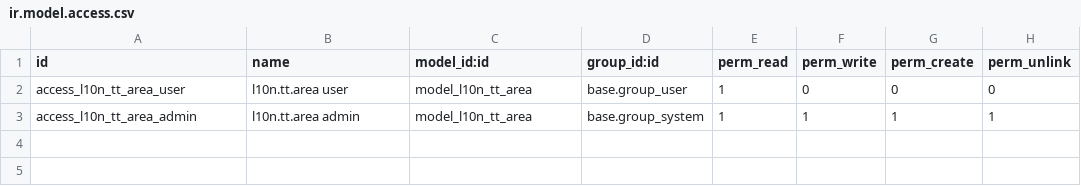
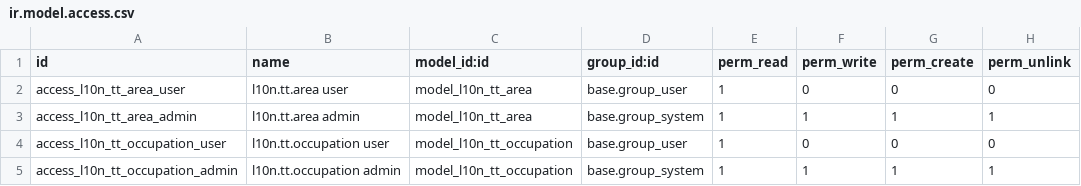
Before and after one commit to nullplusjuan/l10n_tt_base, a CSV file: security/ir.model.access.csv, drawn as a sheet.

Commit message:
Add occupation management to Trinidad and Tobago localization module

```diff
--- a/security/ir.model.access.csv
+++ b/security/ir.model.access.csv
@@ -3 +3,3 @@ access_l10n_tt_area_user,l10n.tt.area user,model_l10n_tt_area,base.group_user,1,
 access_l10n_tt_area_admin,l10n.tt.area admin,model_l10n_tt_area,base.group_system,1,1,1,1
+access_l10n_tt_occupation_user,l10n.tt.occupation user,model_l10n_tt_occupation,base.group_user,1,0,0,0
+access_l10n_tt_occupation_admin,l10n.tt.occupation admin,model_l10n_tt_occupation,base.group_system,1,1,1,1
```
Also changed, not shown: 6 other files.
